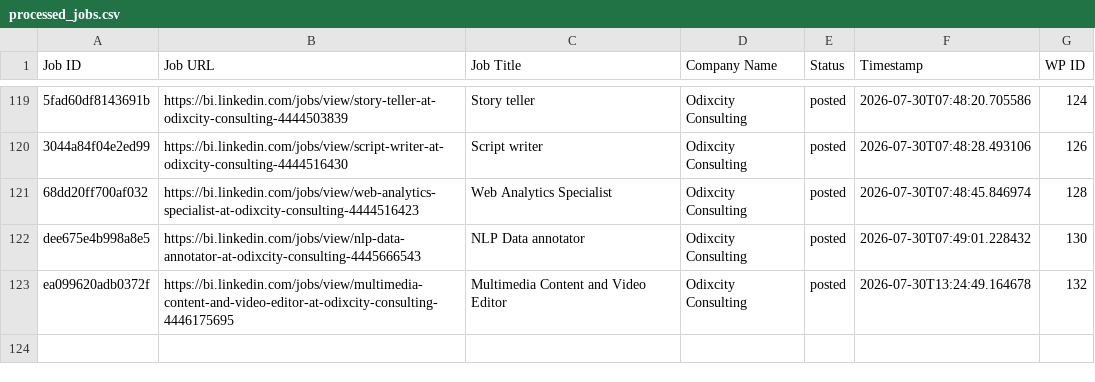
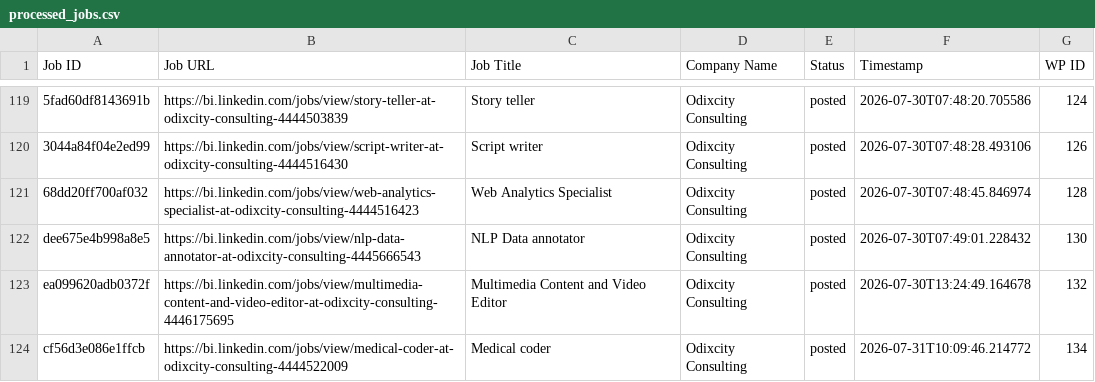
Before and after one commit to innovationinc2000/bi, a CSV file: processed_jobs.csv, drawn as a sheet; only a part is shown, gaps mark what is left out; the diff names each change by its address in the sheet, - before the commit and + after, or states it on an @@ line.

```diff
--- a/processed_jobs.csv
+++ b/processed_jobs.csv
+row 124: cf56d3e086e1ffcb | https://bi.linkedin.com/jobs/view/medical-coder-at-odixcity-consulting-4444522009 | Medical coder | Odixcity Consulting | posted | 2026-07-31T10:09:46.214772 | 134
```
